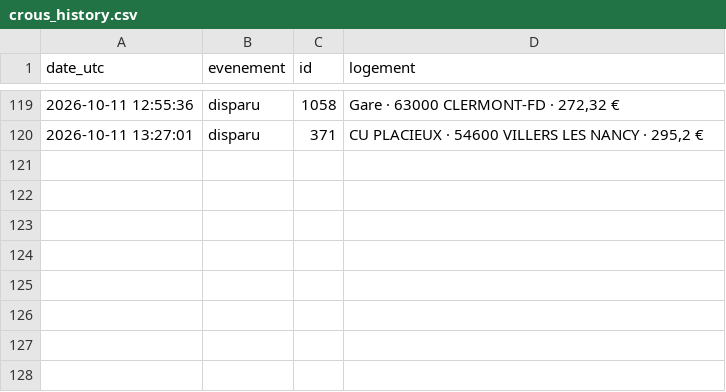
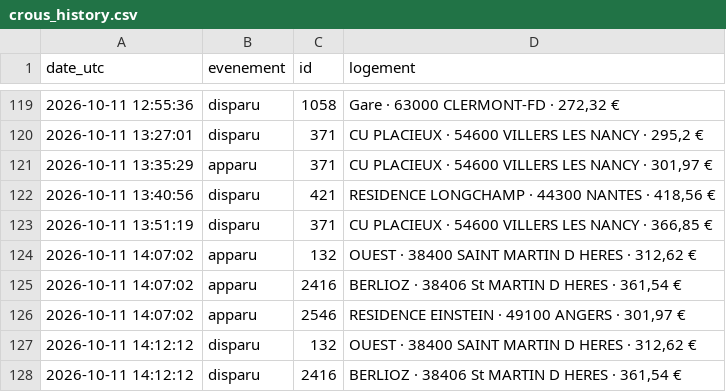
Before and after one commit to omaraitlhouss/crous-watcher, a CSV file: crous_history.csv, drawn as a sheet; only a part is shown, gaps mark what is left out.

Commit message:
Historique CROUS 2026-10-11 14:25

```diff
--- a/crous_history.csv
+++ b/crous_history.csv
@@ -120 +120,9 @@ date_utc,evenement,id,logement
 2026-10-11 13:27:01,disparu,371,"CU PLACIEUX · 54600 VILLERS LES NANCY · 295,2 €"
+2026-10-11 13:35:29,apparu,371,"CU PLACIEUX · 54600 VILLERS LES NANCY · 301,97 €"
+2026-10-11 13:40:56,disparu,421,"RESIDENCE LONGCHAMP · 44300 NANTES · 418,56 €"
+2026-10-11 13:51:19,disparu,371,"CU PLACIEUX · 54600 VILLERS LES NANCY · 366,85 €"
+2026-10-11 14:07:02,apparu,132,"OUEST · 38400 SAINT MARTIN D HERES · 312,62 €"
+2026-10-11 14:07:02,apparu,2416,"BERLIOZ · 38406 St MARTIN D HERES · 361,54 €"
+2026-10-11 14:07:02,apparu,2546,"RESIDENCE EINSTEIN · 49100 ANGERS · 301,97 €"
+2026-10-11 14:12:12,disparu,132,"OUEST · 38400 SAINT MARTIN D HERES · 312,62 €"
+2026-10-11 14:12:12,disparu,2416,"BERLIOZ · 38406 St MARTIN D HERES · 361,54 €"
```
